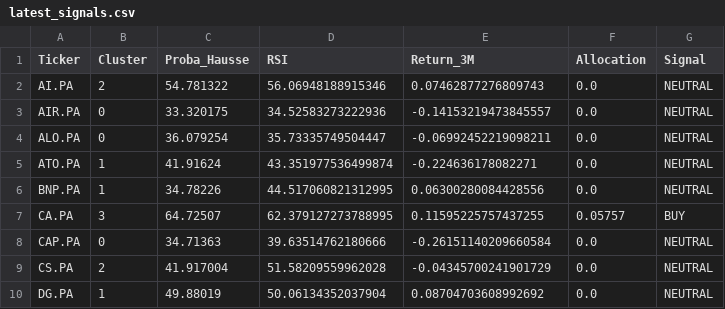
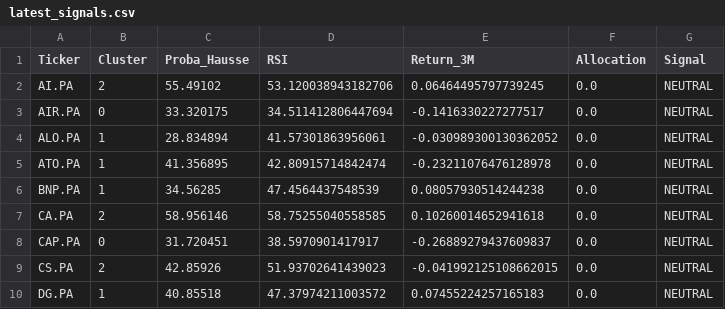
Before and after one commit to SORADATA/Quantitative-AlphaEdge-AI, a CSV file: latest_signals.csv, drawn as a sheet; only a part is shown; the diff covers the shown part only.

```diff
--- a/latest_signals.csv
+++ b/latest_signals.csv
@@ -1,10 +1,10 @@
 Ticker,Cluster,Proba_Hausse,RSI,Return_3M,Allocation,Signal
-AI.PA,2,54.781322,56.06948188915346,0.07462877276809743,0.0,NEUTRAL
-AIR.PA,0,33.320175,34.52583273222936,-0.14153219473845557,0.0,NEUTRAL
-ALO.PA,0,36.079254,35.73335749504447,-0.06992452219098211,0.0,NEUTRAL
-ATO.PA,1,41.91624,43.351977536499874,-0.224636178082271,0.0,NEUTRAL
-BNP.PA,1,34.78226,44.517060821312995,0.06300280084428556,0.0,NEUTRAL
-CA.PA,3,64.72507,62.379127273788995,0.11595225757437255,0.05757,BUY
-CAP.PA,0,34.71363,39.63514762180666,-0.26151140209660584,0.0,NEUTRAL
-CS.PA,2,41.917004,51.58209559962028,-0.04345700241901729,0.0,NEUTRAL
-DG.PA,1,49.88019,50.06134352037904,0.08704703608992692,0.0,NEUTRAL
+AI.PA,2,55.49102,53.120038943182706,0.06464495797739245,0.0,NEUTRAL
+AIR.PA,0,33.320175,34.511412806447694,-0.1416330227277517,0.0,NEUTRAL
+ALO.PA,1,28.834894,41.57301863956061,-0.030989300130362052,0.0,NEUTRAL
+ATO.PA,1,41.356895,42.80915714842474,-0.23211076476128978,0.0,NEUTRAL
+BNP.PA,1,34.56285,47.4564437548539,0.08057930514244238,0.0,NEUTRAL
+CA.PA,2,58.956146,58.75255040558585,0.10260014652941618,0.0,NEUTRAL
+CAP.PA,0,31.720451,38.5970901417917,-0.26889279437609837,0.0,NEUTRAL
+CS.PA,2,42.85926,51.93702641439023,-0.041992125108662015,0.0,NEUTRAL
+DG.PA,1,40.85518,47.37974211003572,0.07455224257165183,0.0,NEUTRAL
```
Also changed, not shown: 93 edited cells elsewhere in this file, portfolio_history.csv, 2 other files.
